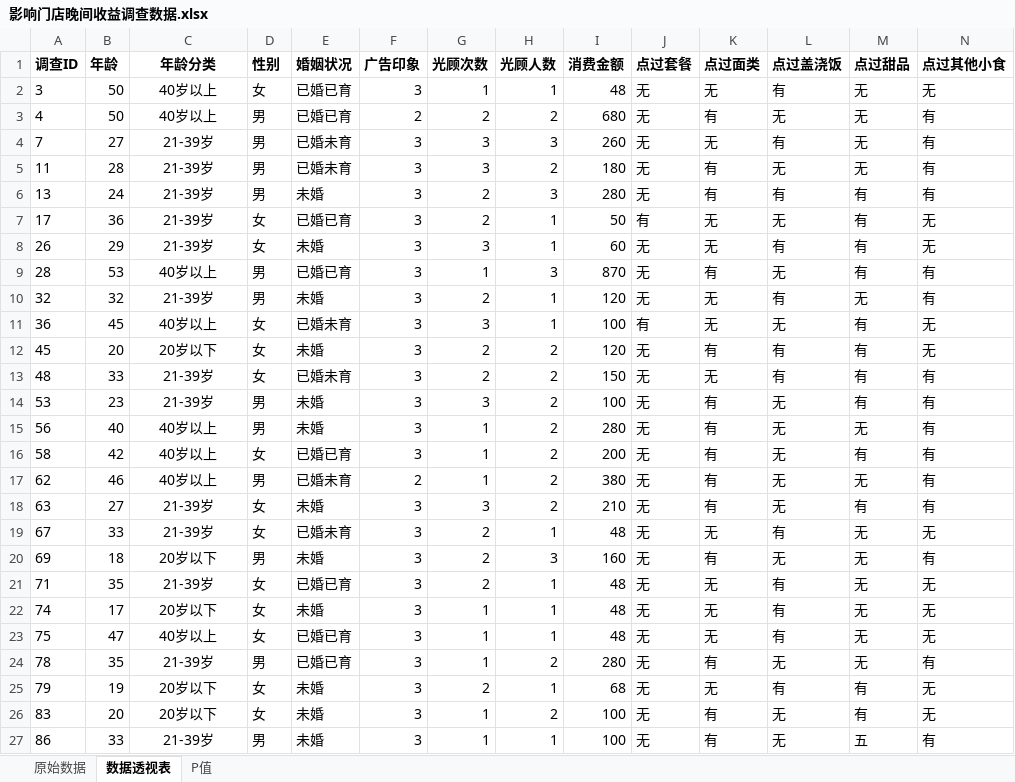
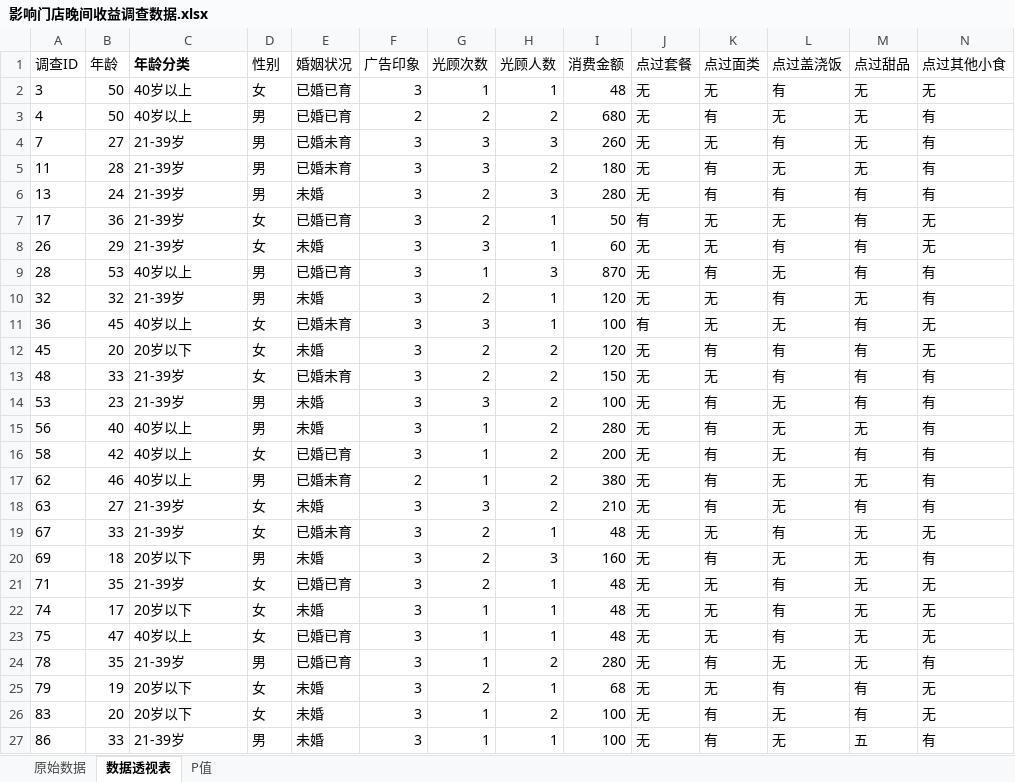
Before and after one commit to glplaman/glplaman.github.io, an Excel workbook: office/data/影响门店晚间收益调查数据.xlsx, sheet 数据透视表, drawn as a sheet; only a part is shown; values as stored, in another font and other column widths than the file's, no borders; the diff covers the shown part only; the diff names each change by its address in the sheet, - before the commit and + after, or states it on an @@ line.

```diff
--- a/office/data/影响门店晚间收益调查数据.xlsx (sheet 数据透视表)
+++ b/office/data/影响门店晚间收益调查数据.xlsx (sheet 数据透视表)
-A1:B1 bold: on
+A1:B1 bold: off
-C1:C27 alignment: center
+C1:C27 alignment: left
-D1:N1 bold: on
+D1:N1 bold: off
```
Also changed, not shown: 6 removed rows and cell formats elsewhere in this sheet, office/data/工资收入.xlsx, office/data/教师资料.xlsx, 40 other files.
